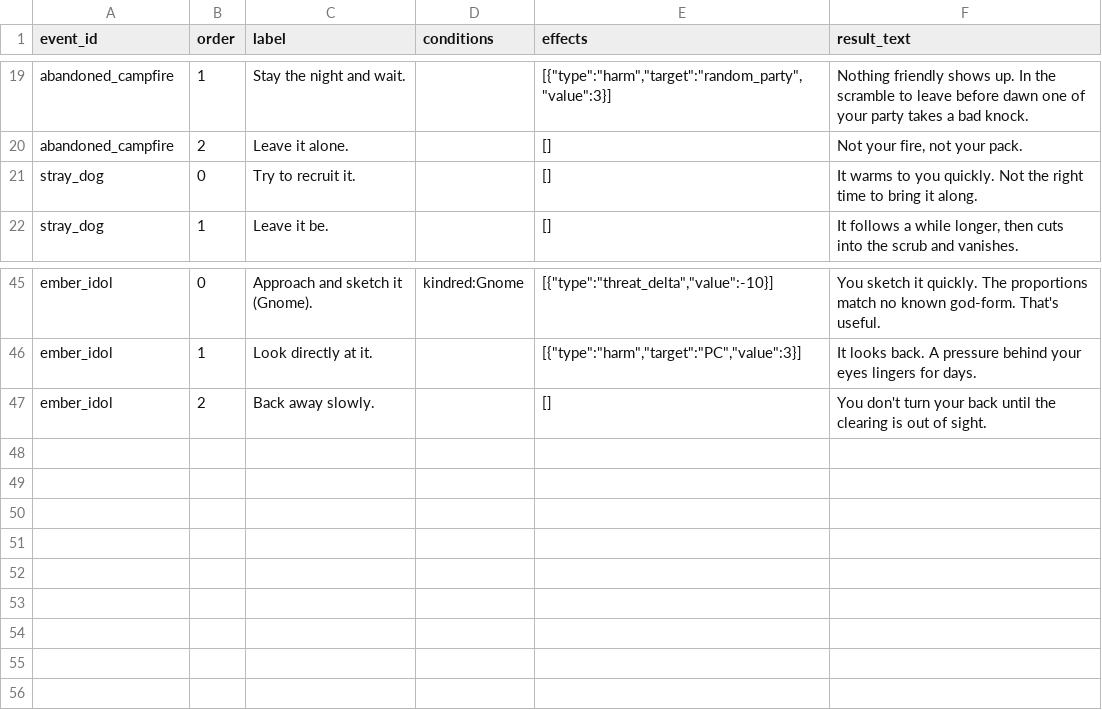
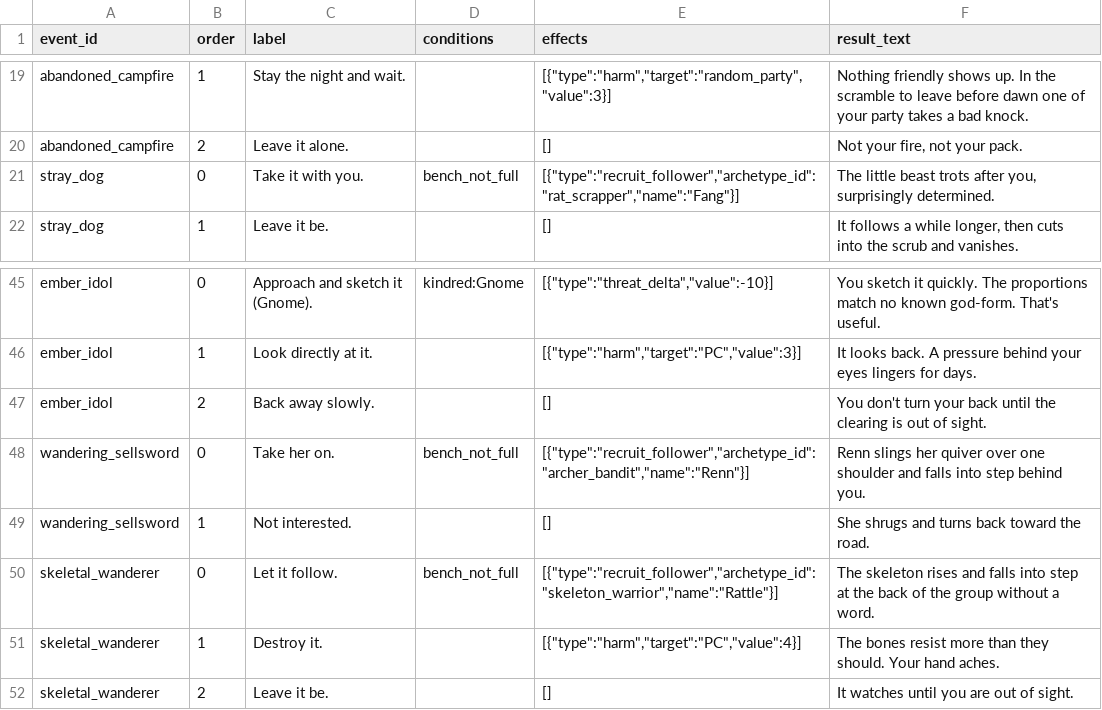
Before and after one commit to caleb-the-dev/RogueFinder, a CSV file: rogue-finder/data/event_choices.csv, drawn as a sheet; only a part is shown, gaps mark what is left out.

```diff
--- a/rogue-finder/data/event_choices.csv
+++ b/rogue-finder/data/event_choices.csv
@@ -20,3 +20,3 @@ abandoned_campfire,1,Stay the night and wait.,,"[{""type"":""harm"",""target"":"
 abandoned_campfire,2,Leave it alone.,,[],"Not your fire, not your pack."
-stray_dog,0,Try to recruit it.,,[],"It warms to you quickly. Not the right time to bring it along."
+stray_dog,0,Take it with you.,bench_not_full,"[{""type"":""recruit_follower"",""archetype_id"":""rat_scrapper"",""name"":""Fang""}]","The little beast trots after you, surprisingly determined."
 stray_dog,1,Leave it be.,,[],"It follows a while longer, then cuts into the scrub and vanishes."
@@ -47 +47,6 @@ ember_idol,1,Look directly at it.,,"[{""type"":""harm"",""target"":""PC"",""valu
 ember_idol,2,Back away slowly.,,[],"You don't turn your back until the clearing is out of sight."
+wandering_sellsword,0,Take her on.,bench_not_full,"[{""type"":""recruit_follower"",""archetype_id"":""archer_bandit"",""name"":""Renn""}]","Renn slings her quiver over one shoulder and falls into step behind you."
+wandering_sellsword,1,Not interested.,,[],"She shrugs and turns back toward the road."
+skeletal_wanderer,0,Let it follow.,bench_not_full,"[{""type"":""recruit_follower"",""archetype_id"":""skeleton_warrior"",""name"":""Rattle""}]","The skeleton rises and falls into step at the back of the group without a word."
+skeletal_wanderer,1,Destroy it.,,"[{""type"":""harm"",""target"":""PC"",""value"":4}]","The bones resist more than they should. Your hand aches."
+skeletal_wanderer,2,Leave it be.,,[],"It watches until you are out of sight."
```
Also changed, not shown: rogue-finder/data/events.csv, 7 other files.
